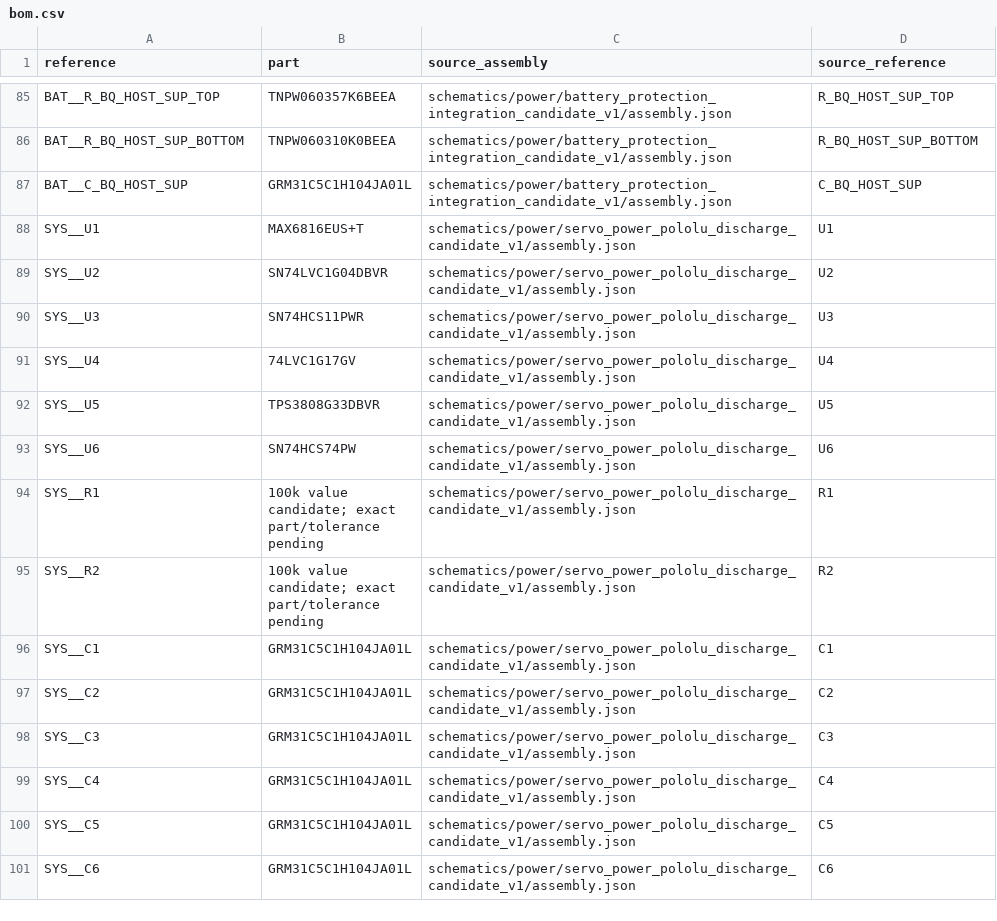
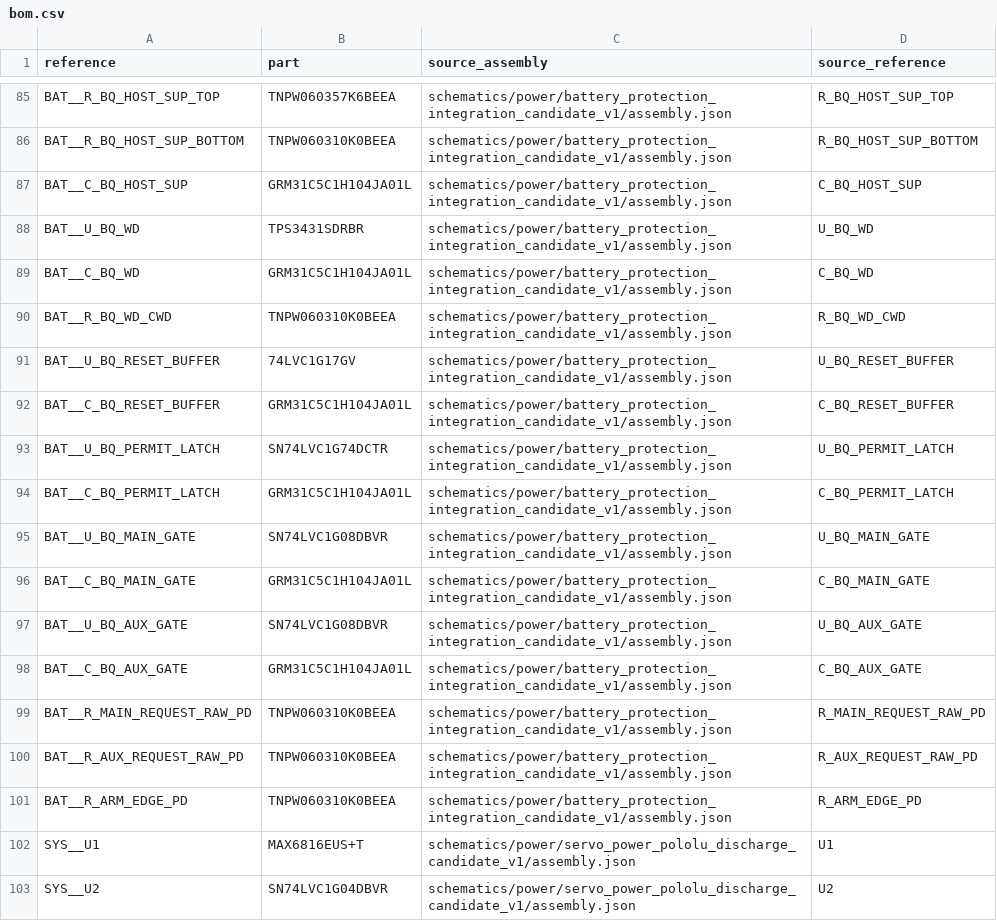
Before and after one commit to meganetaaan/stack-chan-mujoco, a CSV file: schematics/power/system_power_integration_candidate_v1/bom.csv, drawn as a sheet; only a part is shown, gaps mark what is left out; the shorter side is filled out with more unchanged rows; the diff names each change by its address in the sheet, - before the commit and + after, or states it on an @@ line.

```diff
--- a/schematics/power/system_power_integration_candidate_v1/bom.csv
+++ b/schematics/power/system_power_integration_candidate_v1/bom.csv
+row 88: BAT__U_BQ_WD | TPS3431SDRBR | schematics/power/battery_protection_integration_candidate_v1/assembly.json | U_BQ_WD
+row 89: BAT__C_BQ_WD | GRM31C5C1H104JA01L | schematics/power/battery_protection_integration_candidate_v1/assembly.json | C_BQ_WD
+row 90: BAT__R_BQ_WD_CWD | TNPW060310K0BEEA | schematics/power/battery_protection_integration_candidate_v1/assembly.json | R_BQ_WD_CWD
+row 91: BAT__U_BQ_RESET_BUFFER | 74LVC1G17GV | schematics/power/battery_protection_integration_candidate_v1/assembly.json | U_BQ_RESET_BUFFER
+row 92: BAT__C_BQ_RESET_BUFFER | GRM31C5C1H104JA01L | schematics/power/battery_protection_integration_candidate_v1/assembly.json | C_BQ_RESET_BUFFER
+row 93: BAT__U_BQ_PERMIT_LATCH | SN74LVC1G74DCTR | schematics/power/battery_protection_integration_candidate_v1/assembly.json | U_BQ_PERMIT_LATCH
+row 94: BAT__C_BQ_PERMIT_LATCH | GRM31C5C1H104JA01L | schematics/power/battery_protection_integration_candidate_v1/assembly.json | C_BQ_PERMIT_LATCH
+row 95: BAT__U_BQ_MAIN_GATE | SN74LVC1G08DBVR | schematics/power/battery_protection_integration_candidate_v1/assembly.json | U_BQ_MAIN_GATE
+row 96: BAT__C_BQ_MAIN_GATE | GRM31C5C1H104JA01L | schematics/power/battery_protection_integration_candidate_v1/assembly.json | C_BQ_MAIN_GATE
+row 97: BAT__U_BQ_AUX_GATE | SN74LVC1G08DBVR | schematics/power/battery_protection_integration_candidate_v1/assembly.json | U_BQ_AUX_GATE
+row 98: BAT__C_BQ_AUX_GATE | GRM31C5C1H104JA01L | schematics/power/battery_protection_integration_candidate_v1/assembly.json | C_BQ_AUX_GATE
+row 99: BAT__R_MAIN_REQUEST_RAW_PD | TNPW060310K0BEEA | schematics/power/battery_protection_integration_candidate_v1/assembly.json | R_MAIN_REQUEST_RAW_PD
+row 100: BAT__R_AUX_REQUEST_RAW_PD | TNPW060310K0BEEA | schematics/power/battery_protection_integration_candidate_v1/assembly.json | R_AUX_REQUEST_RAW_PD
+row 101: BAT__R_ARM_EDGE_PD | TNPW060310K0BEEA | schematics/power/battery_protection_integration_candidate_v1/assembly.json | R_ARM_EDGE_PD
```
Also changed, not shown: schematics/power/battery_protection_integration_candidate_v1/bom.csv, schematics/power/battery_protection_integration_candidate_v1/connections.csv, 18 other files.
